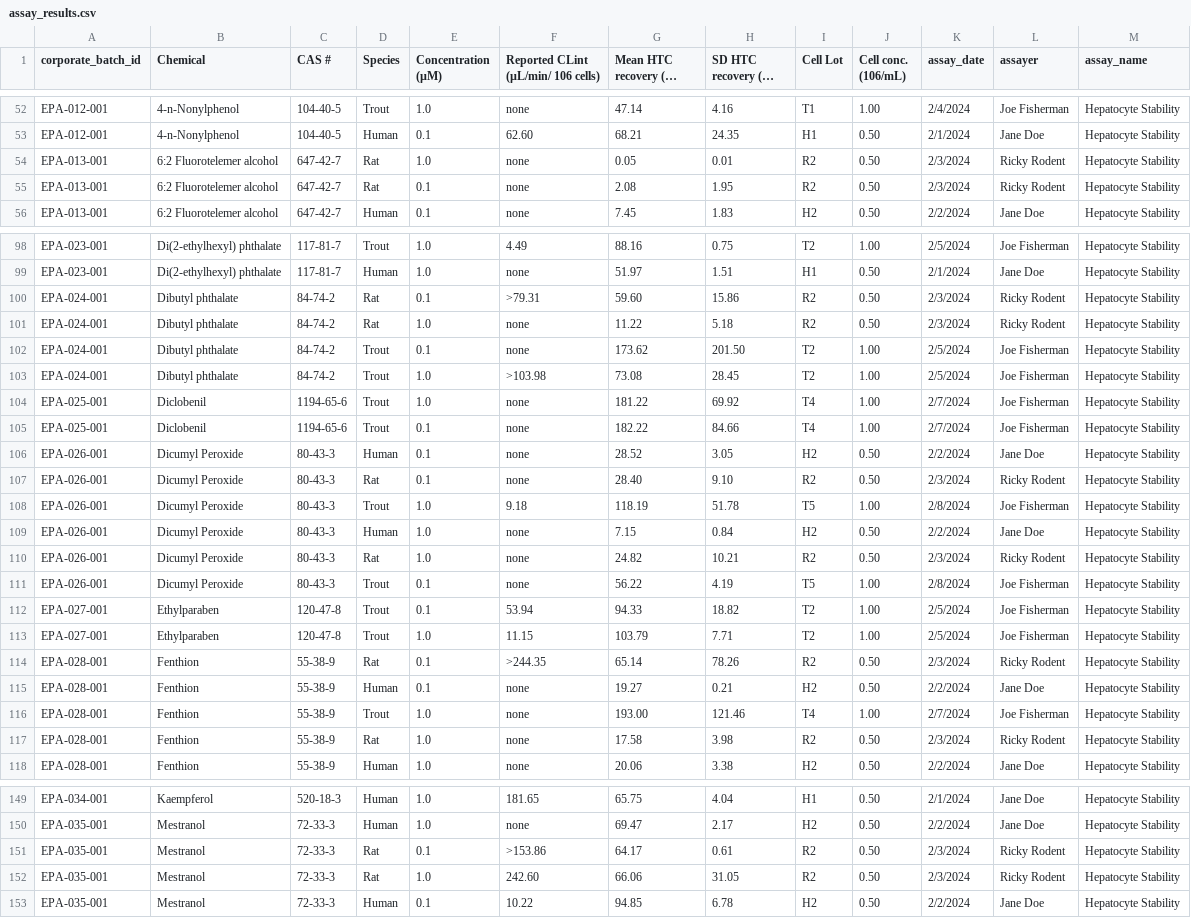
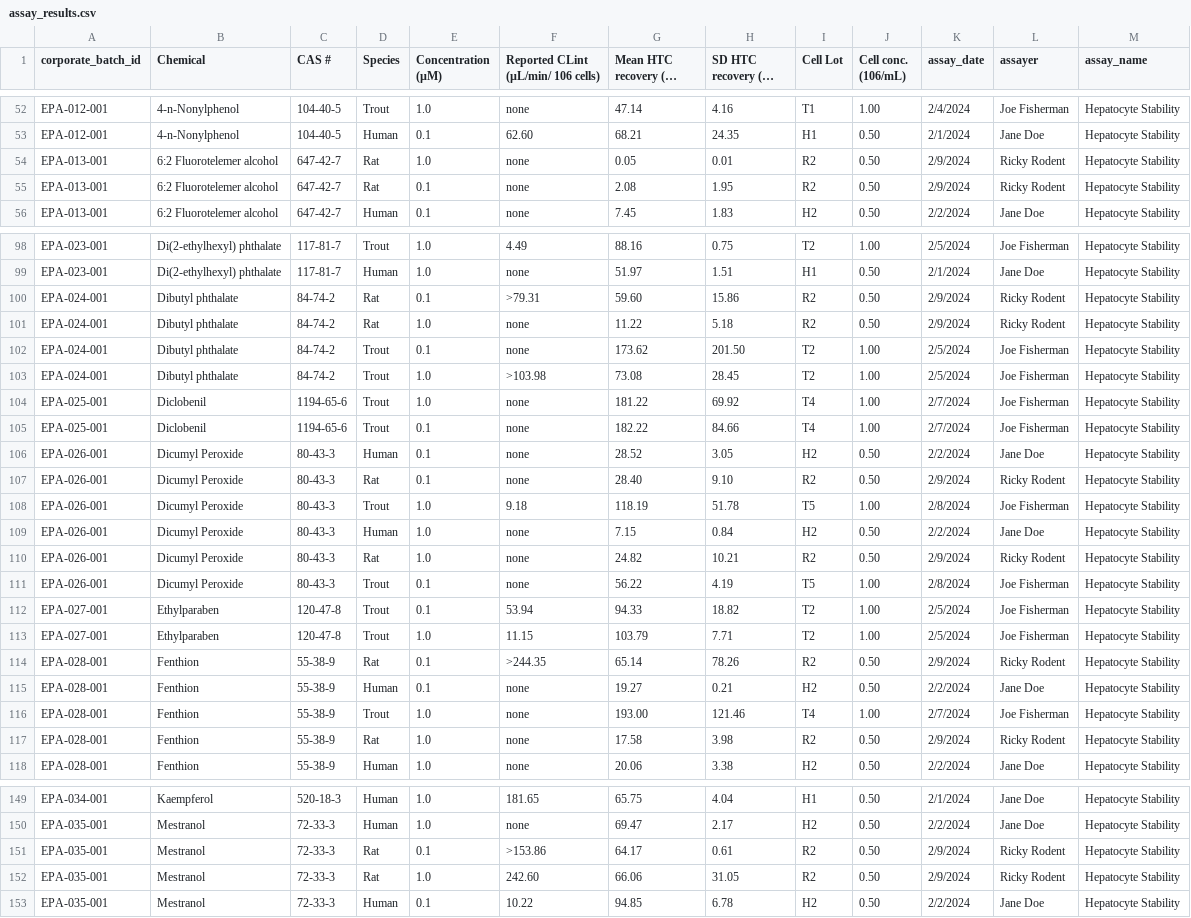
Before and after one commit to datagrok-ai/mol-track, a CSV file: data/black/assay_results.csv, drawn as a sheet; only a part is shown, gaps mark what is left out; long unchanged cells end in …; the diff covers the shown part only.

```diff
--- a/data/black/assay_results.csv
+++ b/data/black/assay_results.csv
@@ -53,4 +53,4 @@ EPA-012-001,4-n-Nonylphenol,104-40-5,Trout,1.0,none,47.14,4.16,T1,1.00,2/4/2024,
 EPA-012-001,4-n-Nonylphenol,104-40-5,Human,0.1,62.60,68.21,24.35,H1,0.50,2/1/2024,Jane Doe,Hepatocyte Stability
-EPA-013-001,6:2 Fluorotelemer alcohol,647-42-7,Rat,1.0,none,0.05,0.01,R2,0.50,2/3/2024,Ricky Rodent,Hepatocyte Stability
-EPA-013-001,6:2 Fluorotelemer alcohol,647-42-7,Rat,0.1,none,2.08,1.95,R2,0.50,2/3/2024,Ricky Rodent,Hepatocyte Stability
+EPA-013-001,6:2 Fluorotelemer alcohol,647-42-7,Rat,1.0,none,0.05,0.01,R2,0.50,2/9/2024,Ricky Rodent,Hepatocyte Stability
+EPA-013-001,6:2 Fluorotelemer alcohol,647-42-7,Rat,0.1,none,2.08,1.95,R2,0.50,2/9/2024,Ricky Rodent,Hepatocyte Stability
 EPA-013-001,6:2 Fluorotelemer alcohol,647-42-7,Human,0.1,none,7.45,1.83,H2,0.50,2/2/2024,Jane Doe,Hepatocyte Stability
@@ -99,4 +99,4 @@ EPA-023-001,Di(2-ethylhexyl) phthalate,117-81-7,Trout,1.0,4.49,88.16,0.75,T2,1.0
 EPA-023-001,Di(2-ethylhexyl) phthalate,117-81-7,Human,1.0,none,51.97,1.51,H1,0.50,2/1/2024,Jane Doe,Hepatocyte Stability
-EPA-024-001,Dibutyl phthalate,84-74-2,Rat,0.1,>79.31,59.60,15.86,R2,0.50,2/3/2024,Ricky Rodent,Hepatocyte Stability
-EPA-024-001,Dibutyl phthalate,84-74-2,Rat,1.0,none,11.22,5.18,R2,0.50,2/3/2024,Ricky Rodent,Hepatocyte Stability
+EPA-024-001,Dibutyl phthalate,84-74-2,Rat,0.1,>79.31,59.60,15.86,R2,0.50,2/9/2024,Ricky Rodent,Hepatocyte Stability
+EPA-024-001,Dibutyl phthalate,84-74-2,Rat,1.0,none,11.22,5.18,R2,0.50,2/9/2024,Ricky Rodent,Hepatocyte Stability
 EPA-024-001,Dibutyl phthalate,84-74-2,Trout,0.1,none,173.62,201.50,T2,1.00,2/5/2024,Joe Fisherman ,Hepatocyte Stability
@@ -106,6 +106,6 @@ EPA-025-001,Diclobenil,1194-65-6,Trout,0.1,none,182.22,84.66,T4,1.00,2/7/2024,Jo
 EPA-026-001,Dicumyl Peroxide,80-43-3,Human,0.1,none,28.52,3.05,H2,0.50,2/2/2024,Jane Doe,Hepatocyte Stability
-EPA-026-001,Dicumyl Peroxide,80-43-3,Rat,0.1,none,28.40,9.10,R2,0.50,2/3/2024,Ricky Rodent,Hepatocyte Stability
+EPA-026-001,Dicumyl Peroxide,80-43-3,Rat,0.1,none,28.40,9.10,R2,0.50,2/9/2024,Ricky Rodent,Hepatocyte Stability
 EPA-026-001,Dicumyl Peroxide,80-43-3,Trout,1.0,9.18,118.19,51.78,T5,1.00,2/8/2024,Joe Fisherman ,Hepatocyte Stability
 EPA-026-001,Dicumyl Peroxide,80-43-3,Human,1.0,none,7.15,0.84,H2,0.50,2/2/2024,Jane Doe,Hepatocyte Stability
-EPA-026-001,Dicumyl Peroxide,80-43-3,Rat,1.0,none,24.82,10.21,R2,0.50,2/3/2024,Ricky Rodent,Hepatocyte Stability
+EPA-026-001,Dicumyl Peroxide,80-43-3,Rat,1.0,none,24.82,10.21,R2,0.50,2/9/2024,Ricky Rodent,Hepatocyte Stability
 EPA-026-001,Dicumyl Peroxide,80-43-3,Trout,0.1,none,56.22,4.19,T5,1.00,2/8/2024,Joe Fisherman ,Hepatocyte Stability
@@ -113,6 +113,6 @@ EPA-027-001,Ethylparaben,120-47-8,Trout,0.1,53.94,94.33,18.82,T2,1.00,2/5/2024,J
 EPA-027-001,Ethylparaben,120-47-8,Trout,1.0,11.15,103.79,7.71,T2,1.00,2/5/2024,Joe Fisherman ,Hepatocyte Stability
-EPA-028-001,Fenthion,55-38-9,Rat,0.1,>244.35,65.14,78.26,R2,0.50,2/3/2024,Ricky Rodent,Hepatocyte Stability
+EPA-028-001,Fenthion,55-38-9,Rat,0.1,>244.35,65.14,78.26,R2,0.50,2/9/2024,Ricky Rodent,Hepatocyte Stability
 EPA-028-001,Fenthion,55-38-9,Human,0.1,none,19.27,0.21,H2,0.50,2/2/2024,Jane Doe,Hepatocyte Stability
 EPA-028-001,Fenthion,55-38-9,Trout,1.0,none,193.00,121.46,T4,1.00,2/7/2024,Joe Fisherman ,Hepatocyte Stability
-EPA-028-001,Fenthion,55-38-9,Rat,1.0,none,17.58,3.98,R2,0.50,2/3/2024,Ricky Rodent,Hepatocyte Stability
+EPA-028-001,Fenthion,55-38-9,Rat,1.0,none,17.58,3.98,R2,0.50,2/9/2024,Ricky Rodent,Hepatocyte Stability
 EPA-028-001,Fenthion,55-38-9,Human,1.0,none,20.06,3.38,H2,0.50,2/2/2024,Jane Doe,Hepatocyte Stability
@@ -150,4 +150,4 @@ EPA-034-001,Kaempferol,520-18-3,Human,1.0,181.65,65.75,4.04,H1,0.50,2/1/2024,Jan
 EPA-035-001,Mestranol,72-33-3,Human,1.0,none,69.47,2.17,H2,0.50,2/2/2024,Jane Doe,Hepatocyte Stability
-EPA-035-001,Mestranol,72-33-3,Rat,0.1,>153.86,64.17,0.61,R2,0.50,2/3/2024,Ricky Rodent,Hepatocyte Stability
-EPA-035-001,Mestranol,72-33-3,Rat,1.0,242.60,66.06,31.05,R2,0.50,2/3/2024,Ricky Rodent,Hepatocyte Stability
+EPA-035-001,Mestranol,72-33-3,Rat,0.1,>153.86,64.17,0.61,R2,0.50,2/9/2024,Ricky Rodent,Hepatocyte Stability
+EPA-035-001,Mestranol,72-33-3,Rat,1.0,242.60,66.06,31.05,R2,0.50,2/9/2024,Ricky Rodent,Hepatocyte Stability
 EPA-035-001,Mestranol,72-33-3,Human,0.1,10.22,94.85,6.78,H2,0.50,2/2/2024,Jane Doe,Hepatocyte Stability
```
Also changed, not shown: 24 edited cells elsewhere in this file, data/black/batches.csv, data/black/compounds.csv, 4 other files.
